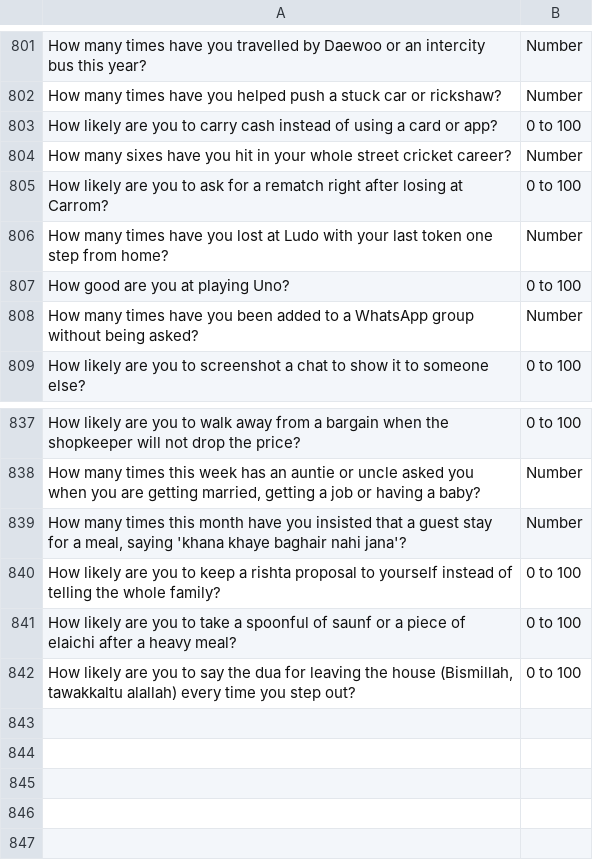
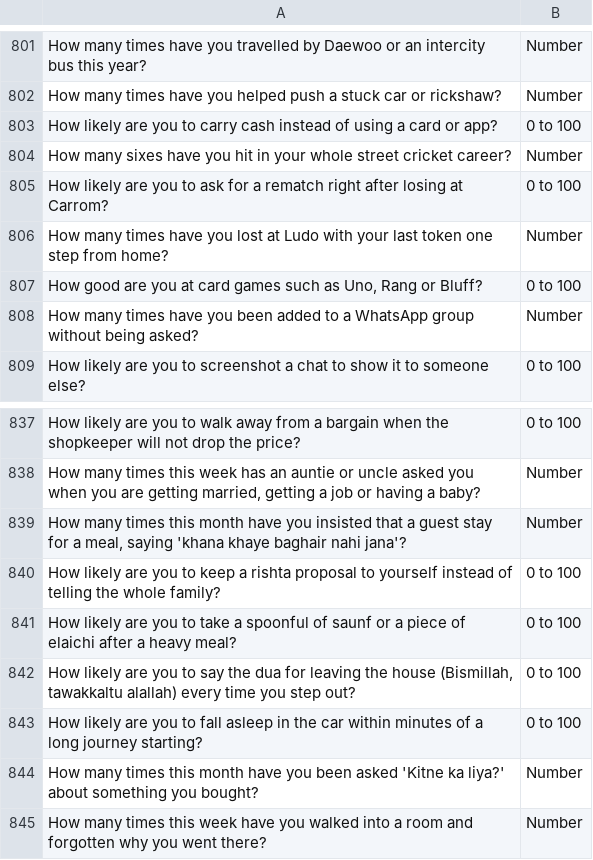
Before and after one commit to theshabab/jorbox, a CSV file: data/seed/data/game14.csv, drawn as a sheet; only a part is shown, gaps mark what is left out.

```diff
--- a/data/seed/data/game14.csv
+++ b/data/seed/data/game14.csv
@@ -806,3 +806,3 @@ How likely are you to ask for a rematch right after losing at Carrom?,0 to 100
 How many times have you lost at Ludo with your last token one step from home?,Number
-How good are you at playing Uno?,0 to 100
+"How good are you at card games such as Uno, Rang or Bluff?",0 to 100
 How many times have you been added to a WhatsApp group without being asked?,Number
@@ -842 +842,4 @@ How likely are you to take a spoonful of saunf or a piece of elaichi after a hea
 "How likely are you to say the dua for leaving the house (Bismillah, tawakkaltu alallah) every time you step out?",0 to 100
+How likely are you to fall asleep in the car within minutes of a long journey starting?,0 to 100
+How many times this month have you been asked 'Kitne ka liya?' about something you bought?,Number
+How many times this week have you walked into a room and forgotten why you went there?,Number
```
Also changed, not shown: data/seed/data/game13.csv, data/seed/data/game16.csv, 5 other files.
